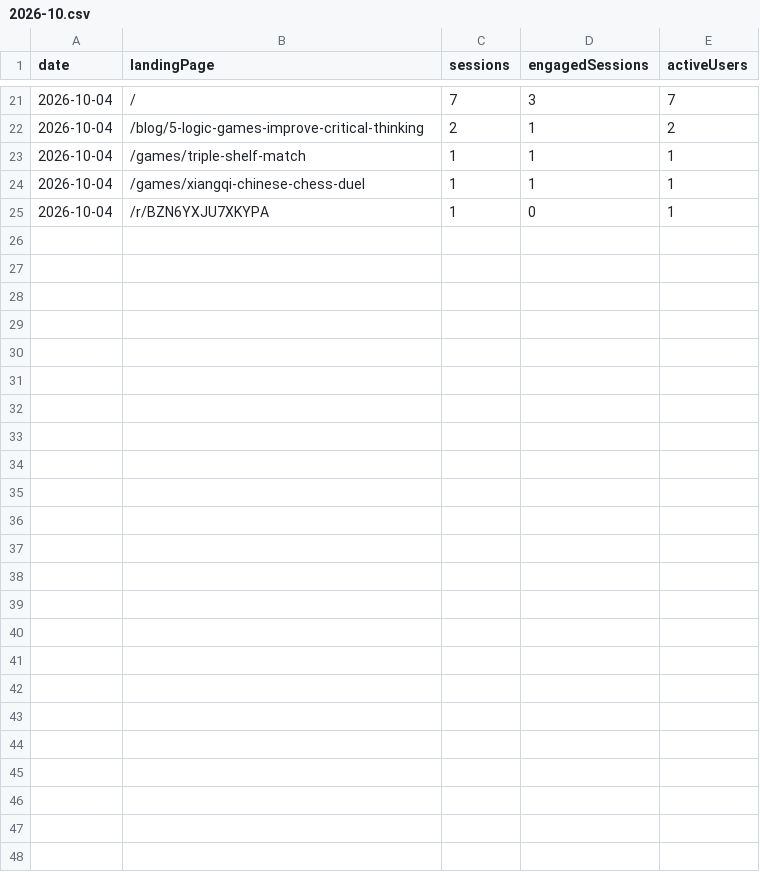
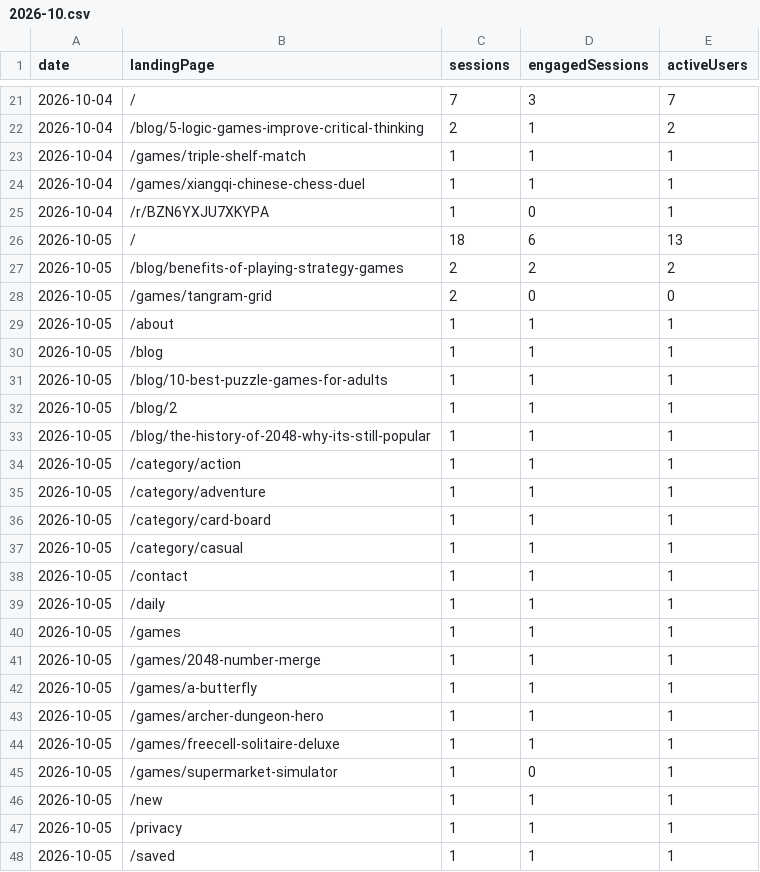
Before and after one commit to thanhnt1910/gsc-data, a CSV file: data/ga4/landing/2026-10.csv, drawn as a sheet; only a part is shown, gaps mark what is left out.

```diff
--- a/data/ga4/landing/2026-10.csv
+++ b/data/ga4/landing/2026-10.csv
@@ -25 +25,24 @@ date,landingPage,sessions,engagedSessions,activeUsers
 2026-10-04,/r/BZN6YXJU7XKYPA,1,0,1
+2026-10-05,/,18,6,13
+2026-10-05,/blog/benefits-of-playing-strategy-games,2,2,2
+2026-10-05,/games/tangram-grid,2,0,0
+2026-10-05,/about,1,1,1
+2026-10-05,/blog,1,1,1
+2026-10-05,/blog/10-best-puzzle-games-for-adults,1,1,1
+2026-10-05,/blog/2,1,1,1
+2026-10-05,/blog/the-history-of-2048-why-its-still-popular,1,1,1
+2026-10-05,/category/action,1,1,1
+2026-10-05,/category/adventure,1,1,1
+2026-10-05,/category/card-board,1,1,1
+2026-10-05,/category/casual,1,1,1
+2026-10-05,/contact,1,1,1
+2026-10-05,/daily,1,1,1
+2026-10-05,/games,1,1,1
+2026-10-05,/games/2048-number-merge,1,1,1
+2026-10-05,/games/a-butterfly,1,1,1
+2026-10-05,/games/archer-dungeon-hero,1,1,1
+2026-10-05,/games/freecell-solitaire-deluxe,1,1,1
+2026-10-05,/games/supermarket-simulator,1,0,1
+2026-10-05,/new,1,1,1
+2026-10-05,/privacy,1,1,1
+2026-10-05,/saved,1,1,1
```
Also changed, not shown: data/countries/2026-10.csv, data/ga4/game_events/2026-10.csv, 9 other files.
